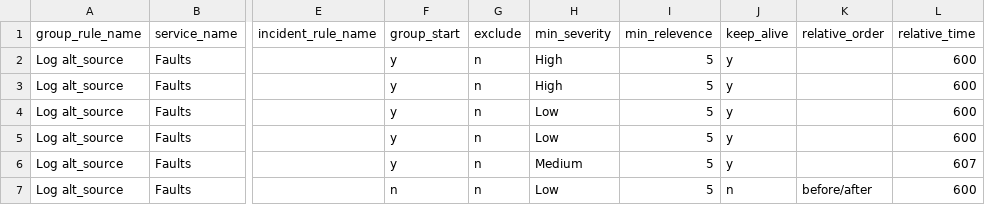
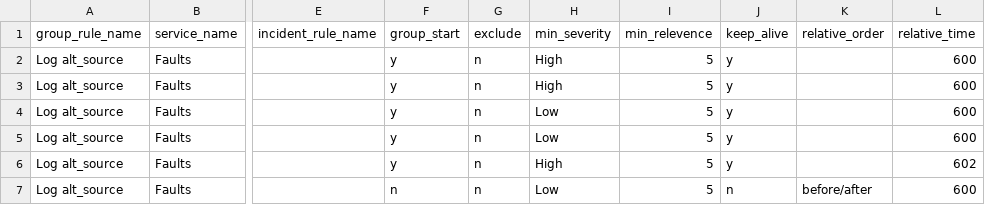
Before and after one commit to oppokui/demo, a CSV file: settings/do/viaops_incident_group_correlation/data.csv, drawn as a sheet; only a part is shown, gaps mark what is left out; the diff names each change by its address in the sheet, - before the commit and + after, or states it on an @@ line.

Commit message:
committed by: vtbaadmin update viaops_incident_group_correlation From 127.0.0.1 ------Meta------{   "table": "viaops_incident_group_correlation",   "action": "update",   "sql": "UPDATE\r\n    viaops_incident_group_correlation\r\nSET\r\n    min_severity\u003d\"High\",\r\n    relative_time\u003d\"602\"\r\nWHERE group_rule_name\u003d\"Log alt_source\"\r\nAND metric_id \u003d \"Faults|Logs|Syslog|logMsgs|warn|${alt_source}\"\r\nAND incident_rule_name \u003d \"\"\r\nAND min_severity \u003d \"High\"\r\n" }

```diff
--- a/settings/do/viaops_incident_group_correlation/data.csv
+++ b/settings/do/viaops_incident_group_correlation/data.csv
-H6 (min_severity): Medium
+H6 (min_severity): High
-L6 (relative_time): 607
+L6 (relative_time): 602
```
